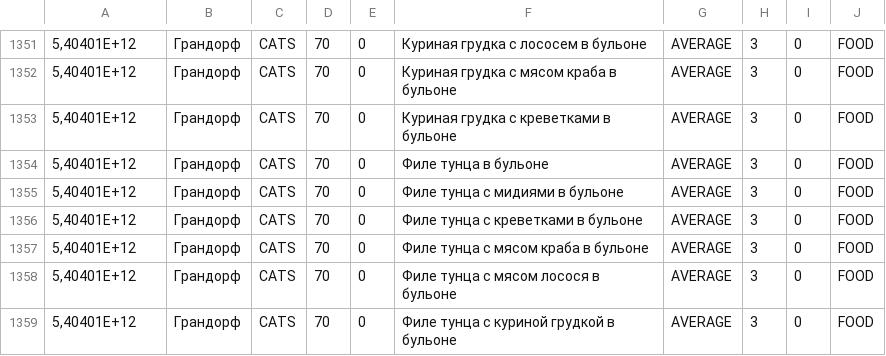
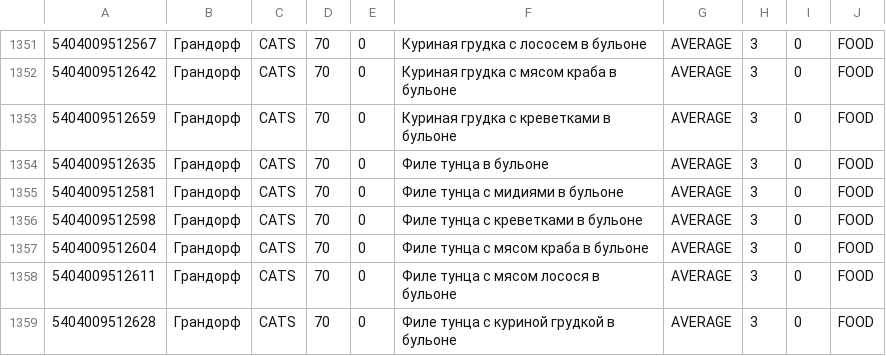
Before and after one commit to ErsAlex/zwrld, a CSV file: products/catalog-all.csv, drawn as a sheet; only a part is shown, gaps mark what is left out; the diff covers the shown part only; the diff names each change by its address in the sheet, - before the commit and + after, or states it on an @@ line.

```diff
--- a/products/catalog-all.csv
+++ b/products/catalog-all.csv
-A1351: 5,40401E+12
+A1351: 5404009512567
-A1352: 5,40401E+12
+A1352: 5404009512642
-A1353: 5,40401E+12
+A1353: 5404009512659
-A1354: 5,40401E+12
+A1354: 5404009512635
-A1355: 5,40401E+12
+A1355: 5404009512581
-A1356: 5,40401E+12
+A1356: 5404009512598
-A1357: 5,40401E+12
+A1357: 5404009512604
-A1358: 5,40401E+12
+A1358: 5404009512611
-A1359: 5,40401E+12
+A1359: 5404009512628
```
Also changed, not shown: 28 edited cells elsewhere in this file.
